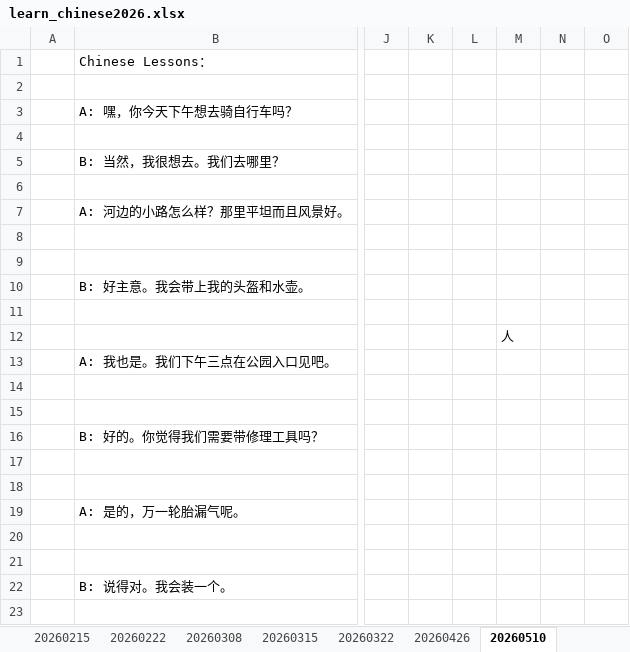
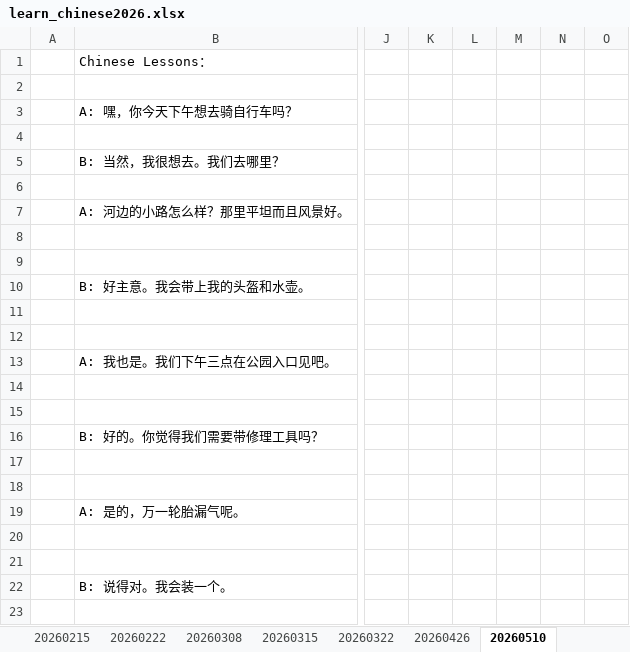
Before and after one commit to muyiziye/Chinese_lessons, an Excel workbook: learn_chinese2026.xlsx, sheet 20260510, drawn as a sheet; only a part is shown, gaps mark what is left out; values as stored, in another font and other column widths than the file's, no borders; the diff names each change by its address in the sheet, - before the commit and + after, or states it on an @@ line.

```diff
--- a/learn_chinese2026.xlsx (sheet 20260510)
+++ b/learn_chinese2026.xlsx (sheet 20260510)
-M12: 人
+M12: (empty)
```
Also changed, not shown: other sheet tabs.
